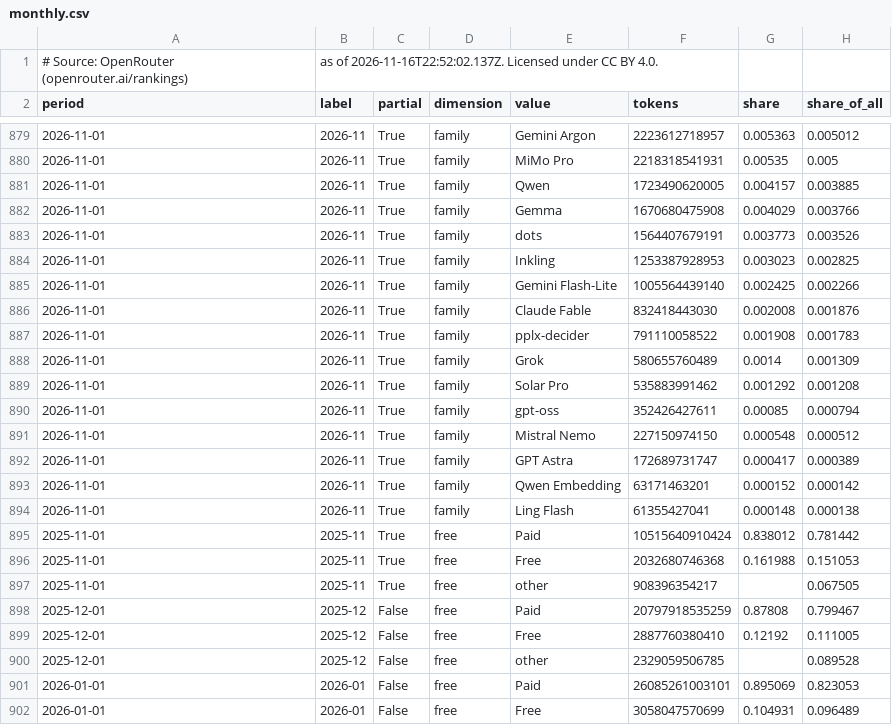
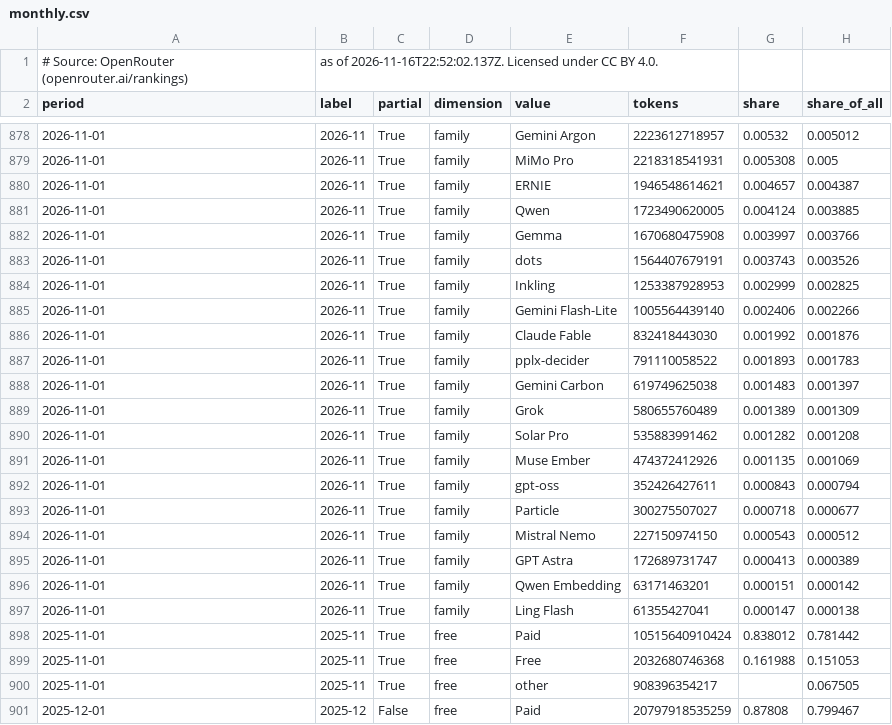
Before and after one commit to danielwipert/openrouter.chart, a CSV file: output/2026-W46/monthly.csv, drawn as a sheet; only a part is shown, gaps mark what is left out; the shorter side is filled out with more unchanged rows; the diff covers the shown part only.

```diff
--- a/output/2026-W46/monthly.csv
+++ b/output/2026-W46/monthly.csv
@@ -879,17 +878,21 @@ period,label,partial,dimension,value,tokens,share,share_of_all
-2026-11-01,2026-11,True,family,Gemini Argon,2223612718957,0.005363,0.005012
-2026-11-01,2026-11,True,family,MiMo Pro,2218318541931,0.00535,0.005
-2026-11-01,2026-11,True,family,Qwen,1723490620005,0.004157,0.003885
-2026-11-01,2026-11,True,family,Gemma,1670680475908,0.004029,0.003766
-2026-11-01,2026-11,True,family,dots,1564407679191,0.003773,0.003526
-2026-11-01,2026-11,True,family,Inkling,1253387928953,0.003023,0.002825
-2026-11-01,2026-11,True,family,Gemini Flash-Lite,1005564439140,0.002425,0.002266
-2026-11-01,2026-11,True,family,Claude Fable,832418443030,0.002008,0.001876
-2026-11-01,2026-11,True,family,pplx-decider,791110058522,0.001908,0.001783
-2026-11-01,2026-11,True,family,Grok,580655760489,0.0014,0.001309
-2026-11-01,2026-11,True,family,Solar Pro,535883991462,0.001292,0.001208
-2026-11-01,2026-11,True,family,gpt-oss,352426427611,0.00085,0.000794
-2026-11-01,2026-11,True,family,Mistral Nemo,227150974150,0.000548,0.000512
-2026-11-01,2026-11,True,family,GPT Astra,172689731747,0.000417,0.000389
-2026-11-01,2026-11,True,family,Qwen Embedding,63171463201,0.000152,0.000142
-2026-11-01,2026-11,True,family,Ling Flash,61355427041,0.000148,0.000138
+2026-11-01,2026-11,True,family,Gemini Argon,2223612718957,0.00532,0.005012
+2026-11-01,2026-11,True,family,MiMo Pro,2218318541931,0.005308,0.005
+2026-11-01,2026-11,True,family,ERNIE,1946548614621,0.004657,0.004387
+2026-11-01,2026-11,True,family,Qwen,1723490620005,0.004124,0.003885
+2026-11-01,2026-11,True,family,Gemma,1670680475908,0.003997,0.003766
+2026-11-01,2026-11,True,family,dots,1564407679191,0.003743,0.003526
+2026-11-01,2026-11,True,family,Inkling,1253387928953,0.002999,0.002825
+2026-11-01,2026-11,True,family,Gemini Flash-Lite,1005564439140,0.002406,0.002266
+2026-11-01,2026-11,True,family,Claude Fable,832418443030,0.001992,0.001876
+2026-11-01,2026-11,True,family,pplx-decider,791110058522,0.001893,0.001783
+2026-11-01,2026-11,True,family,Gemini Carbon,619749625038,0.001483,0.001397
+2026-11-01,2026-11,True,family,Grok,580655760489,0.001389,0.001309
+2026-11-01,2026-11,True,family,Solar Pro,535883991462,0.001282,0.001208
+2026-11-01,2026-11,True,family,Muse Ember,474372412926,0.001135,0.001069
+2026-11-01,2026-11,True,family,gpt-oss,352426427611,0.000843,0.000794
+2026-11-01,2026-11,True,family,Particle,300275507027,0.000718,0.000677
+2026-11-01,2026-11,True,family,Mistral Nemo,227150974150,0.000543,0.000512
+2026-11-01,2026-11,True,family,GPT Astra,172689731747,0.000413,0.000389
+2026-11-01,2026-11,True,family,Qwen Embedding,63171463201,0.000151,0.000142
+2026-11-01,2026-11,True,family,Ling Flash,61355427041,0.000147,0.000138
 2025-11-01,2025-11,True,free,Paid,10515640910424,0.838012,0.781442
```
Also changed, not shown: 1 added row, 4 removed rows and 100 edited cells elsewhere in this file, output/2026-W46/weekly.csv, registry/families.csv, 32 other files.
